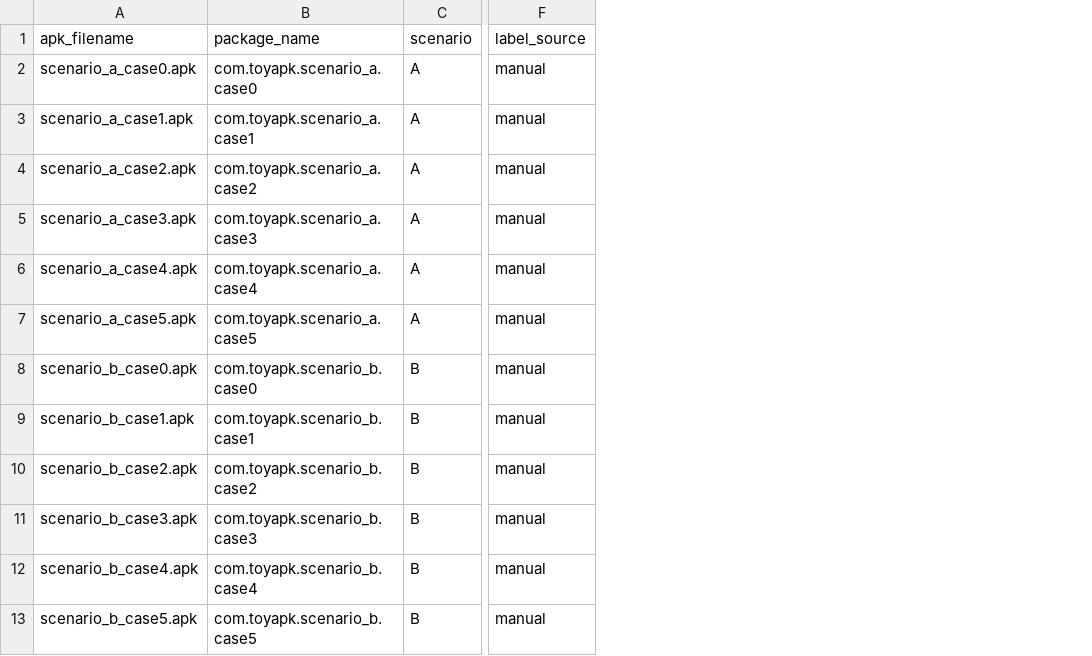
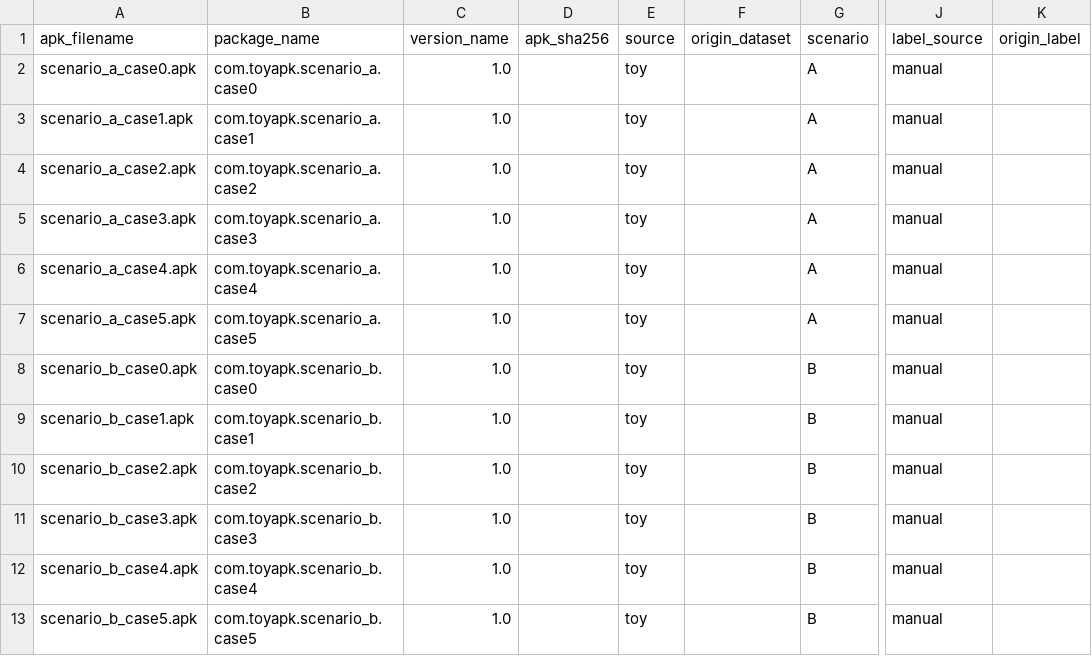
Before and after one commit to Lululu525/apk-analysis-platform, a CSV file: AI-model/dataset/labels/ground_truth.csv, drawn as a sheet; only a part is shown, gaps mark what is left out; the diff names each change by its address in the sheet, - before the commit and + after, or states it on an @@ line.

```diff
--- a/AI-model/dataset/labels/ground_truth.csv
+++ b/AI-model/dataset/labels/ground_truth.csv
+column C (version_name), rows 2-13: all 1.0
+column D (apk_sha256), empty
+column E (source), rows 2-13: all toy
+column F (origin_dataset), empty
+column K (origin_label), empty
```
Also changed, not shown: 2 other files.
